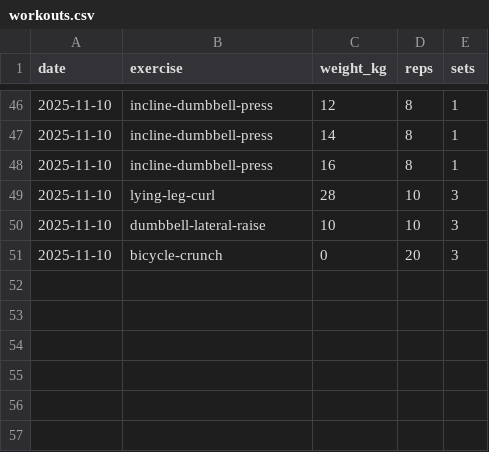
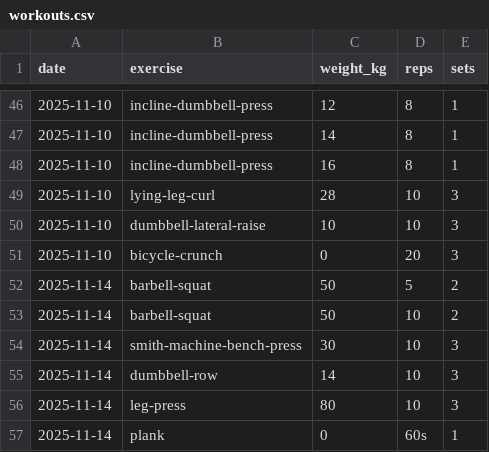
Before and after one commit to dalcon10028/health-manager, a CSV file: public/records/workouts.csv, drawn as a sheet; only a part is shown, gaps mark what is left out.

Commit message:
feat: add workout guide and performance analysis for November 14, 2025

```diff
--- a/public/records/workouts.csv
+++ b/public/records/workouts.csv
@@ -51 +51,7 @@ date,exercise,weight_kg,reps,sets
 2025-11-10,bicycle-crunch,0,20,3
+2025-11-14,barbell-squat,50,5,2
+2025-11-14,barbell-squat,50,10,2
+2025-11-14,smith-machine-bench-press,30,10,3
+2025-11-14,dumbbell-row,14,10,3
+2025-11-14,leg-press,80,10,3
+2025-11-14,plank,0,"60s",1
```
Also changed, not shown: 1 other file.
